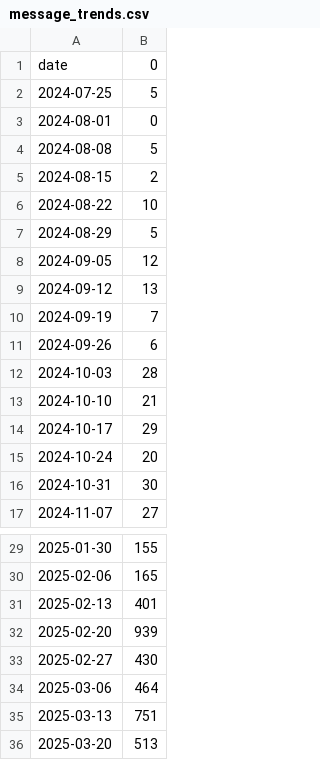
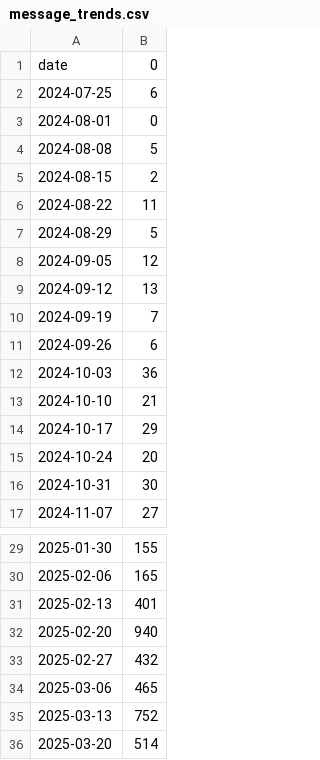
Before and after one commit to bogdan-lmk/sentiment-bot, a CSV file: data/processed/message_trends.csv, drawn as a sheet; only a part is shown, gaps mark what is left out.

```diff
--- a/data/processed/message_trends.csv
+++ b/data/processed/message_trends.csv
@@ -1,3 +1,3 @@
 date,0
-2024-07-25,5
+2024-07-25,6
 2024-08-01,0
@@ -5,3 +5,3 @@ date,0
 2024-08-15,2
-2024-08-22,10
+2024-08-22,11
 2024-08-29,5
@@ -11,3 +11,3 @@ date,0
 2024-09-26,6
-2024-10-03,28
+2024-10-03,36
 2024-10-10,21
@@ -31,6 +31,6 @@ date,0
 2025-02-13,401
-2025-02-20,939
-2025-02-27,430
-2025-03-06,464
-2025-03-13,751
-2025-03-20,513
+2025-02-20,940
+2025-02-27,432
+2025-03-06,465
+2025-03-13,752
+2025-03-20,514
```
Also changed, not shown: data/processed/keywords.csv, 11 other files.
